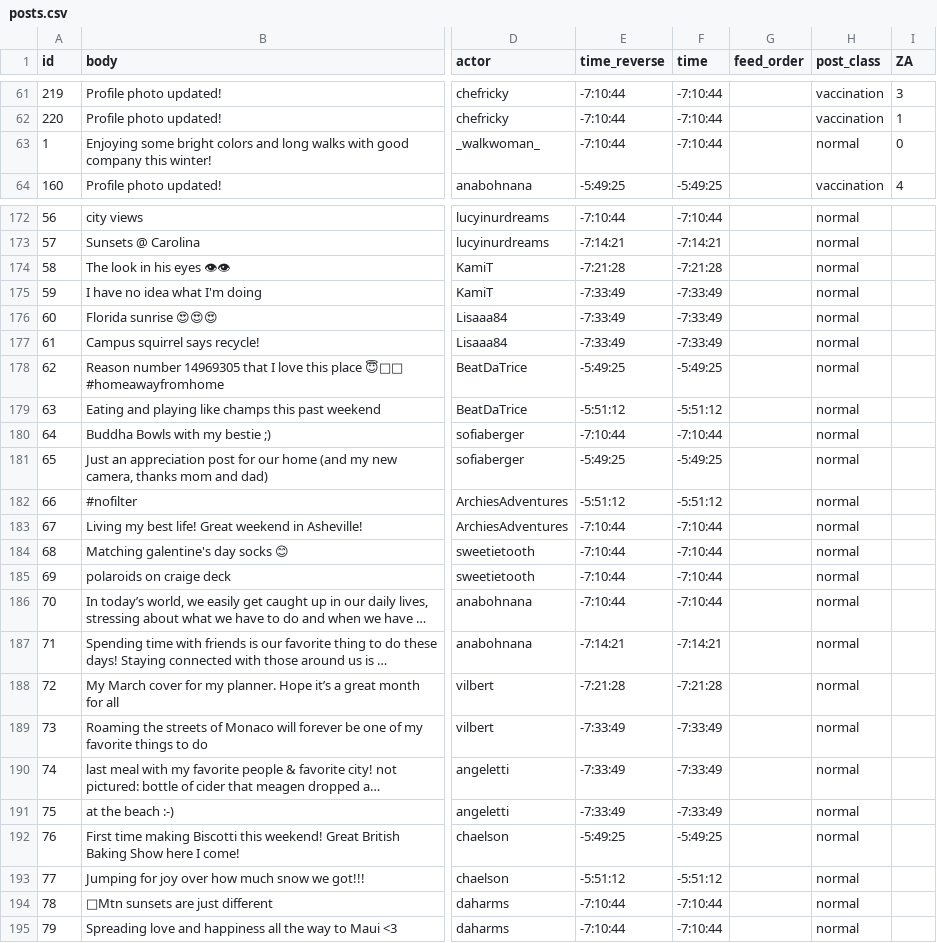
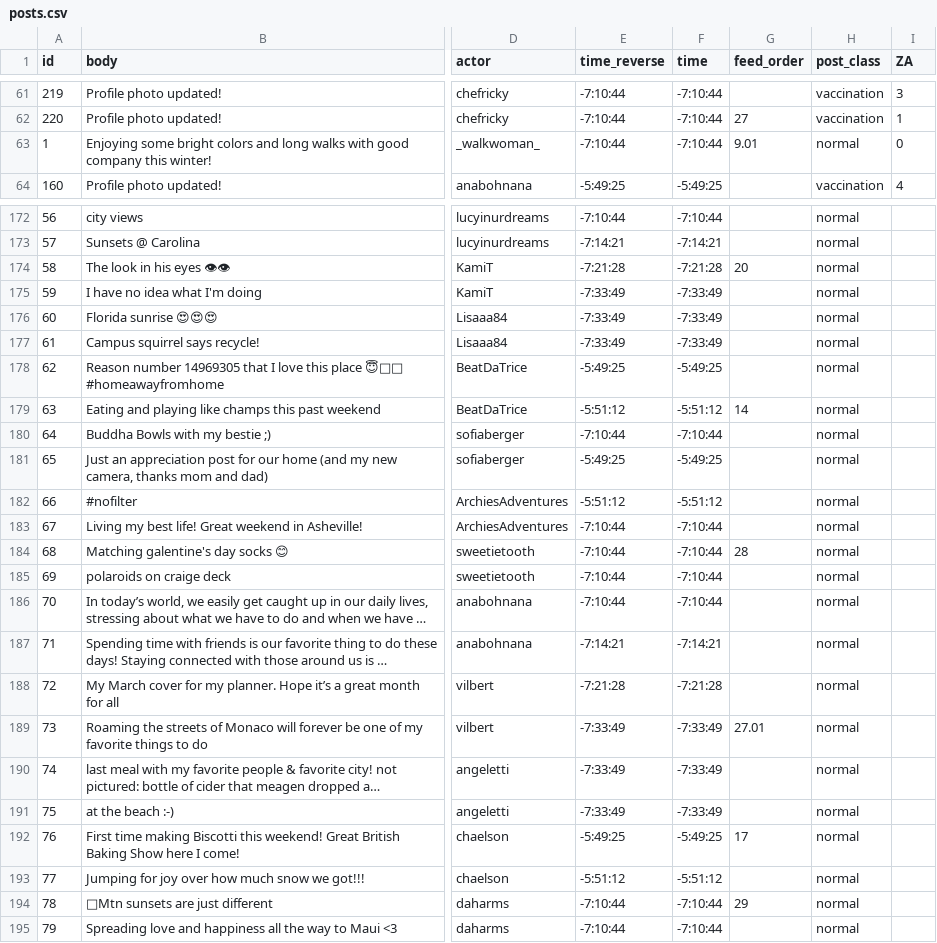
Before and after one commit to Social-Design-Lab/vaping, a CSV file: input/posts.csv, drawn as a sheet; only a part is shown, gaps mark what is left out; long unchanged cells end in …; the diff covers the shown part only; the diff names each change by its address in the sheet, - before the commit and + after, or states it on an @@ line.

Commit message:
reordered feed

```diff
--- a/input/posts.csv
+++ b/input/posts.csv
-G62 (feed_order): (empty)
+G62 (feed_order): 27
-G63 (feed_order): (empty)
+G63 (feed_order): 9.01
-G174 (feed_order): (empty)
+G174 (feed_order): 20
-G179 (feed_order): (empty)
+G179 (feed_order): 14
-G184 (feed_order): (empty)
+G184 (feed_order): 28
-G189 (feed_order): (empty)
+G189 (feed_order): 27.01
-G192 (feed_order): (empty)
+G192 (feed_order): 17
-G194 (feed_order): (empty)
+G194 (feed_order): 29
```
Also changed, not shown: 56 edited cells elsewhere in this file, 3 other files.
